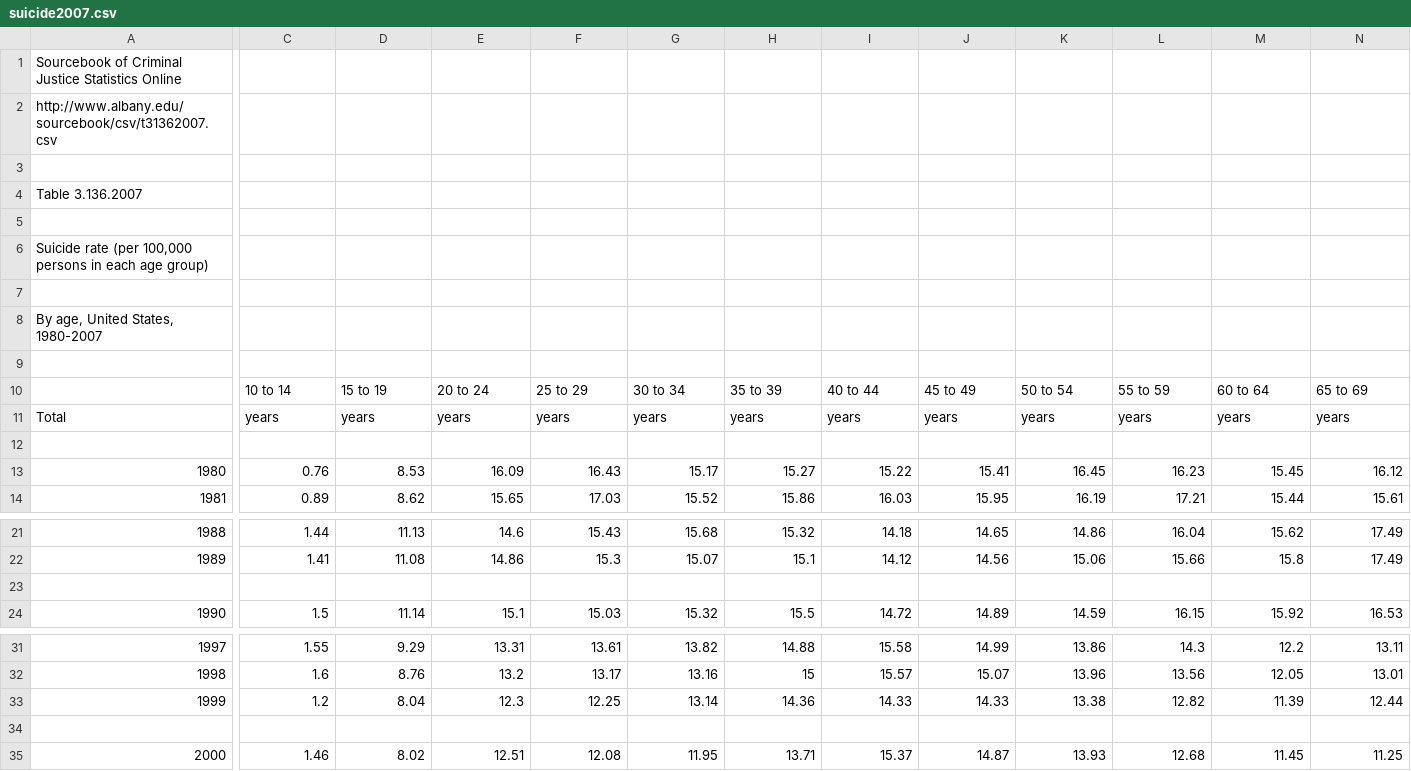
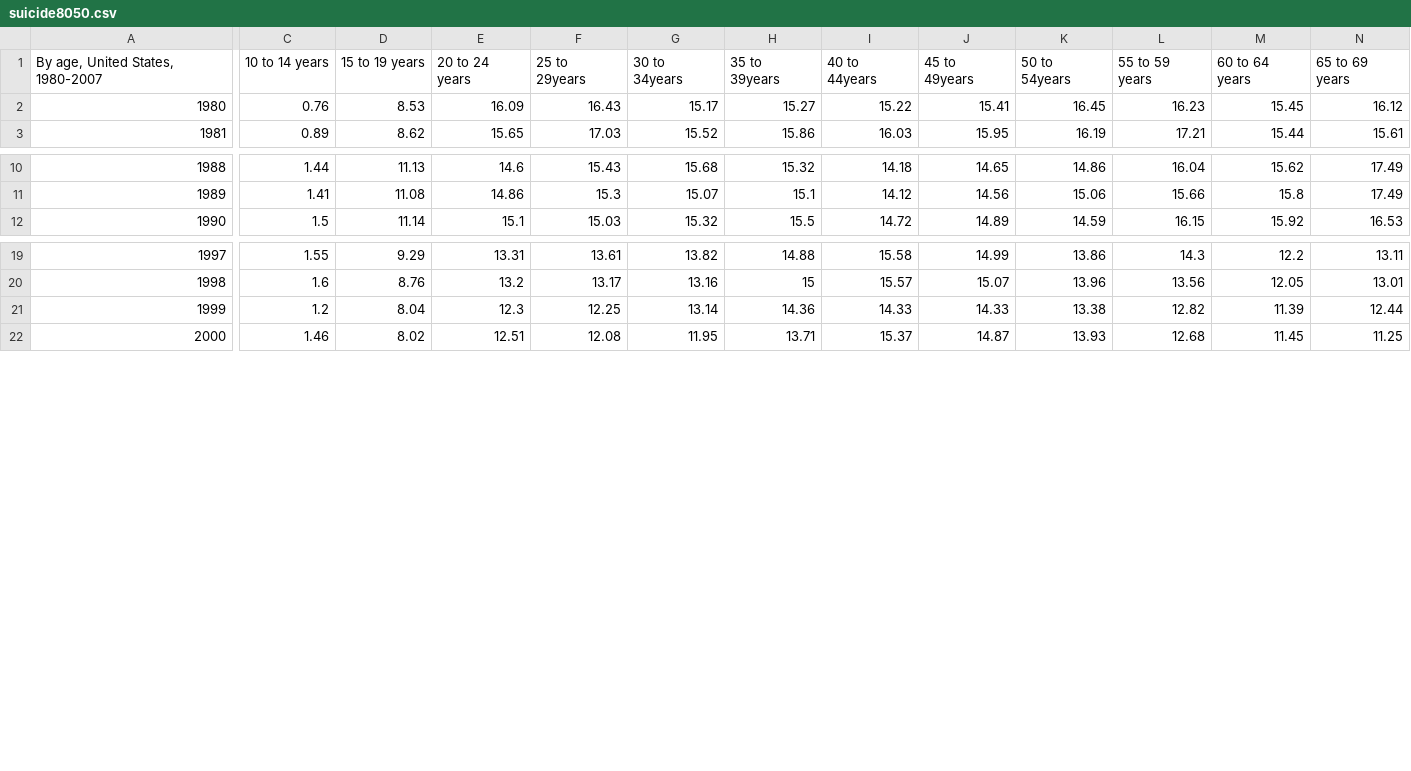
Before and after one commit to aeclaman/Project1, a CSV file: data/rawdata/suicide8050.csv (was data/suicide2007.csv), drawn as a sheet; only a part is shown, gaps mark what is left out; removed rows and columns are numbered as before the commit, all else as after; rows hold the shown columns only; the diff covers the shown part only; the diff names each change by its address in the sheet, - before the commit and + after, or states it on an @@ line.

```diff
--- a/data/suicide2007.csv
+++ b/data/rawdata/suicide8050.csv
-row 1: Sourcebook of Criminal Justice Statistics Online
-row 2: http://www.albany.edu/sourcebook/csv/t31362007.csv
-row 3: (empty)
-row 4: Table 3.136.2007
-row 5: (empty)
-row 6: Suicide rate (per 100,000 persons in each age group)
-row 7: (empty)
-row 8: By age, United States, 1980-2007
-row 9: (empty)
@@ column A (By age, United States, 1980-2007) renumbered between rows 1 and 35 @@
-C1: 10 to 14
+C1: 10 to 14 years
-D1: 15 to 19
+D1: 15 to 19 years
-E1: 20 to 24
+E1: 20 to 24 years
-F1: 25 to 29
+F1: 25 to 29years
-G1: 30 to 34
+G1: 30 to 34years
-H1: 35 to 39
+H1: 35 to 39years
-I1: 40 to 44
+I1: 40 to 44years
-J1: 45 to 49
+J1: 45 to 49years
-K1: 50 to 54
+K1: 50 to 54years
-L1: 55 to 59
+L1: 55 to 59 years
-M1: 60 to 64
+M1: 60 to 64 years
-N1: 65 to 69
+N1: 65 to 69 years
-row 11: Total | years | years | years | years | years | years | years | years | years | years | years | years
-row 12: (empty)
-row 23: (empty)
-row 34: (empty)
```
Also changed, not shown: 13 removed rows and 3 edited cells elsewhere in this file, 9 other files.
